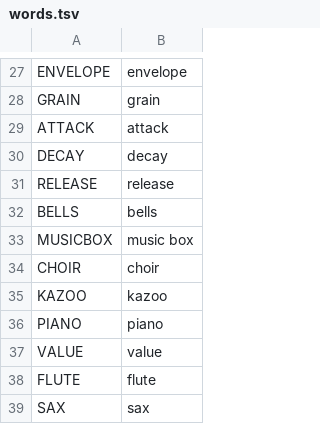
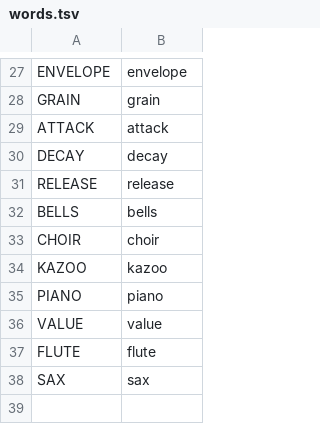
Before and after one commit to doohinkus/kris-jangle, a TSV file: kris-jangle/words.tsv, drawn as a sheet; only a part is shown, gaps mark what is left out; the diff names each change by its address in the sheet, - before the commit and + after, or states it on an @@ line.

Commit message:
Kris Jangle: remove MUSICBOX sound, add held-note modal with correct/miss dots

```diff
--- a/kris-jangle/words.tsv
+++ b/kris-jangle/words.tsv
-row 33: MUSICBOX | music box
```
Also changed, not shown: 5 other files.
